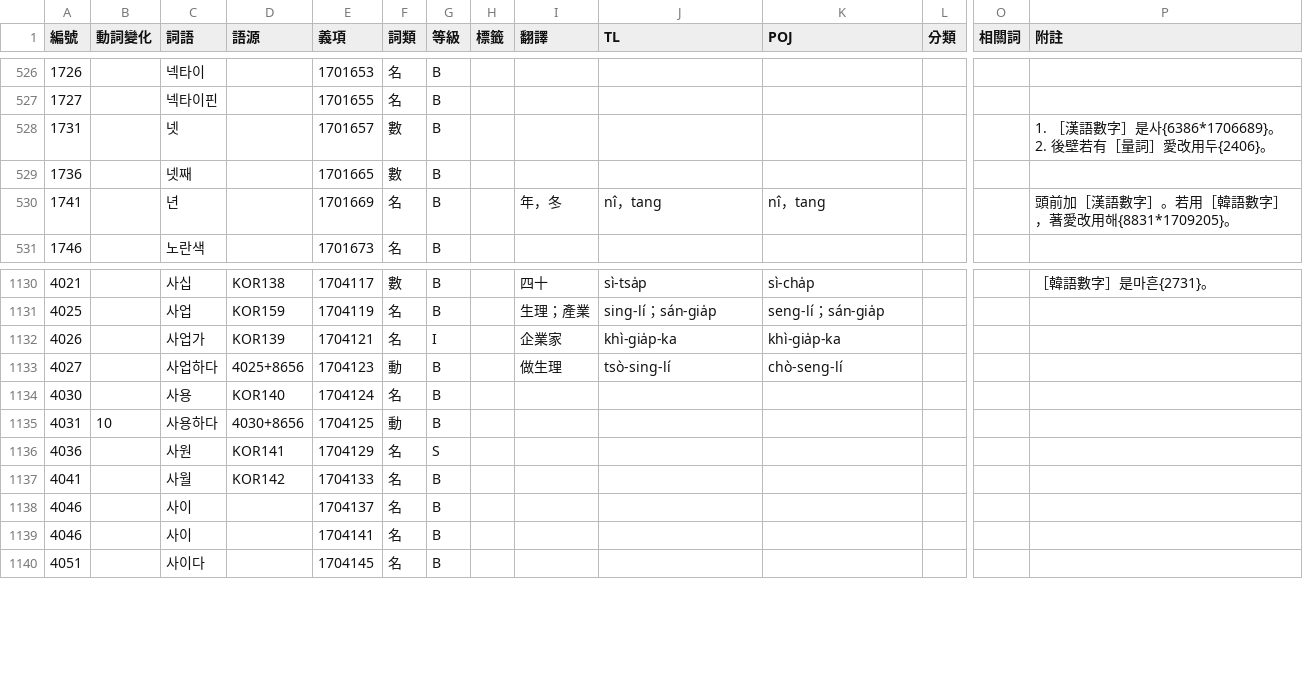
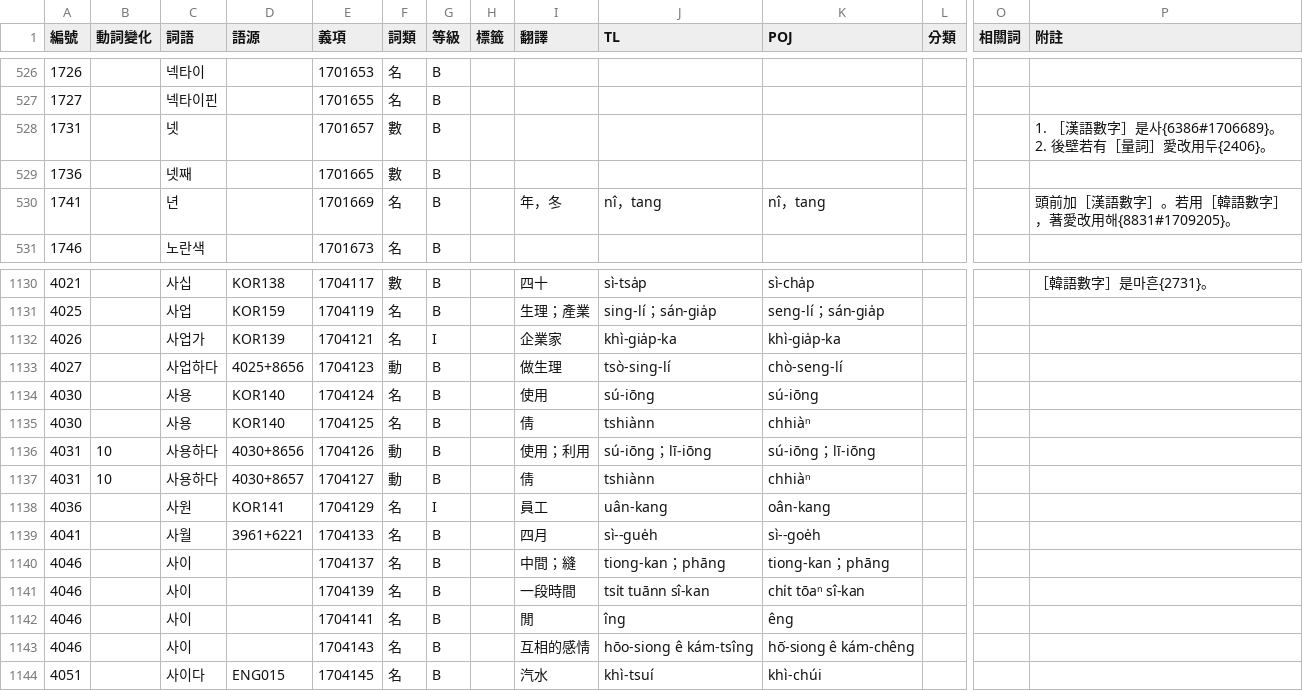
Before and after one commit to haiangdict/HLDKor, a CSV file: data/KOR-Senses.csv, drawn as a sheet; only a part is shown, gaps mark what is left out; addresses are those after the commit; rows hold the shown columns only; the diff covers the shown part only; the diff names each change by its address in the sheet, - before the commit and + after, or states it on an @@ line.

```diff
--- a/data/KOR-Senses.csv
+++ b/data/KOR-Senses.csv
-P528 (附註): …字］是사{6386*1706689}。 2. 後…
+P528 (附註): …字］是사{6386#1706689}。 2. 後…
-P530 (附註): 頭前加［漢語數字］。若用［韓語數字］，著愛改用해{8831*1709205}。
+P530 (附註): 頭前加［漢語數字］。若用［韓語數字］，著愛改用해{8831#1709205}。
-I1134 (翻譯): (empty)
+I1134 (翻譯): 使用
-J1134 (TL): (empty)
+J1134 (TL): sú-iōng
-K1134 (POJ): (empty)
+K1134 (POJ): sú-iōng
+row 1135: 4030 |  | 사용 | KOR140 | 1704125 | 名 | B |  | 倩 | tshiànn | chhiàⁿ
-E1136 (義項): 1704125
+E1136 (義項): 1704126
-I1136 (翻譯): (empty)
+I1136 (翻譯): 使用；利用
-J1136 (TL): (empty)
+J1136 (TL): sú-iōng；lī-iōng
-K1136 (POJ): (empty)
+K1136 (POJ): sú-iōng；lī-iōng
+row 1137: 4031 | 10 | 사용하다 | 4030+8657 | 1704127 | 動 | B |  | 倩 | tshiànn | chhiàⁿ
-G1138 (等級): S
+G1138 (等級): I
-I1138 (翻譯): (empty)
+I1138 (翻譯): 員工
-J1138 (TL): (empty)
+J1138 (TL): uân-kang
-K1138 (POJ): (empty)
+K1138 (POJ): oân-kang
-D1139 (語源): KOR142
+D1139 (語源): 3961+6221
-I1139 (翻譯): (empty)
+I1139 (翻譯): 四月
-J1139 (TL): (empty)
+J1139 (TL): sì--gue̍h
-K1139 (POJ): (empty)
+K1139 (POJ): sì--goe̍h
-I1140 (翻譯): (empty)
+I1140 (翻譯): 中間；縫
-J1140 (TL): (empty)
+J1140 (TL): tiong-kan；phāng
-K1140 (POJ): (empty)
+K1140 (POJ): tiong-kan；phāng
+row 1141: 4046 |  | 사이 |  | 1704139 | 名 | B |  | 一段時間 | tsi̍t tuānn sî-kan | chi̍t tōaⁿ sî-kan
-I1142 (翻譯): (empty)
+I1142 (翻譯): 閒
-J1142 (TL): (empty)
+J1142 (TL): îng
-K1142 (POJ): (empty)
+K1142 (POJ): êng
+row 1143: 4046 |  | 사이 |  | 1704143 | 名 | B |  | 互相的感情 | hōo-siong ê kám-tsîng | hō͘-siong ê kám-chêng
-D1144 (語源): (empty)
+D1144 (語源): ENG015
-I1144 (翻譯): (empty)
+I1144 (翻譯): 汽水
-J1144 (TL): (empty)
+J1144 (TL): khì-tsuí
-K1144 (POJ): (empty)
+K1144 (POJ): khì-chúi
```
Also changed, not shown: 1 removed row and 51 edited cells elsewhere in this file, data/HLD-Etymology.csv, 1 other file.
